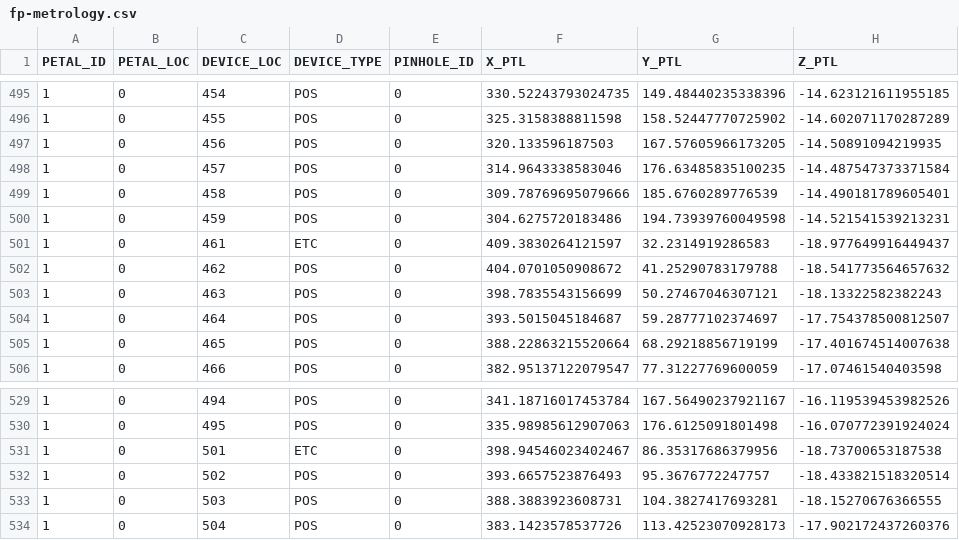
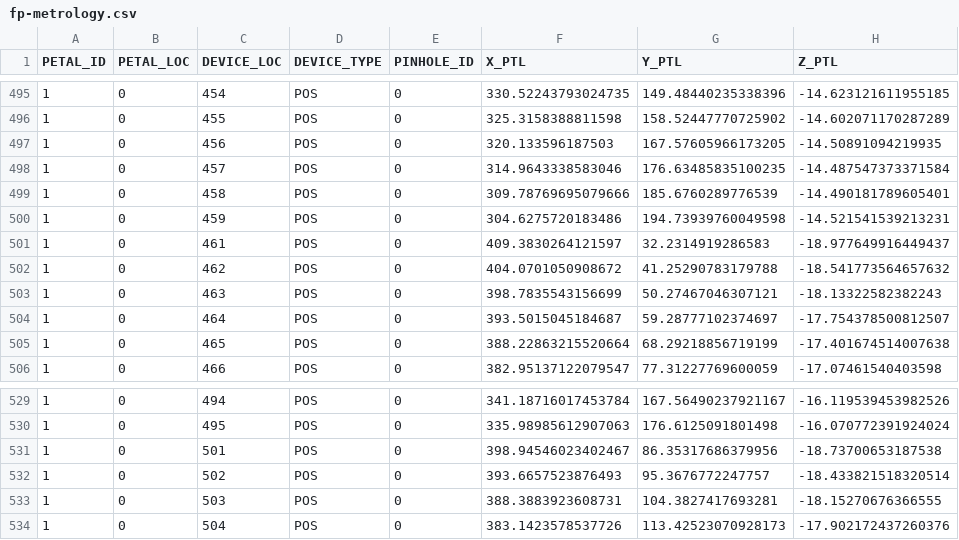
Before and after one commit to desihub/desimeter, a CSV file: py/desimeter/data/lbl-petal1/fp-metrology.csv, drawn as a sheet; only a part is shown, gaps mark what is left out; the diff names each change by its address in the sheet, - before the commit and + after, or states it on an @@ line.

Commit message:
also update DEVICE_TYPE

```diff
--- a/py/desimeter/data/lbl-petal1/fp-metrology.csv
+++ b/py/desimeter/data/lbl-petal1/fp-metrology.csv
-D501 (DEVICE_TYPE): ETC
+D501 (DEVICE_TYPE): POS
-D531 (DEVICE_TYPE): ETC
+D531 (DEVICE_TYPE): POS
```
Also changed, not shown: 2 other files.
